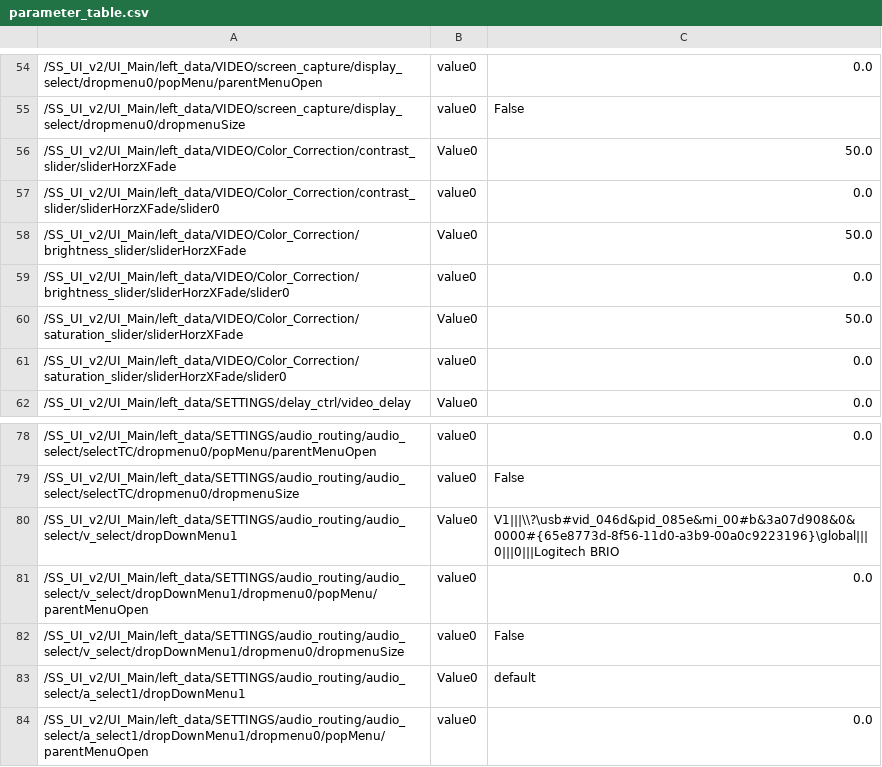
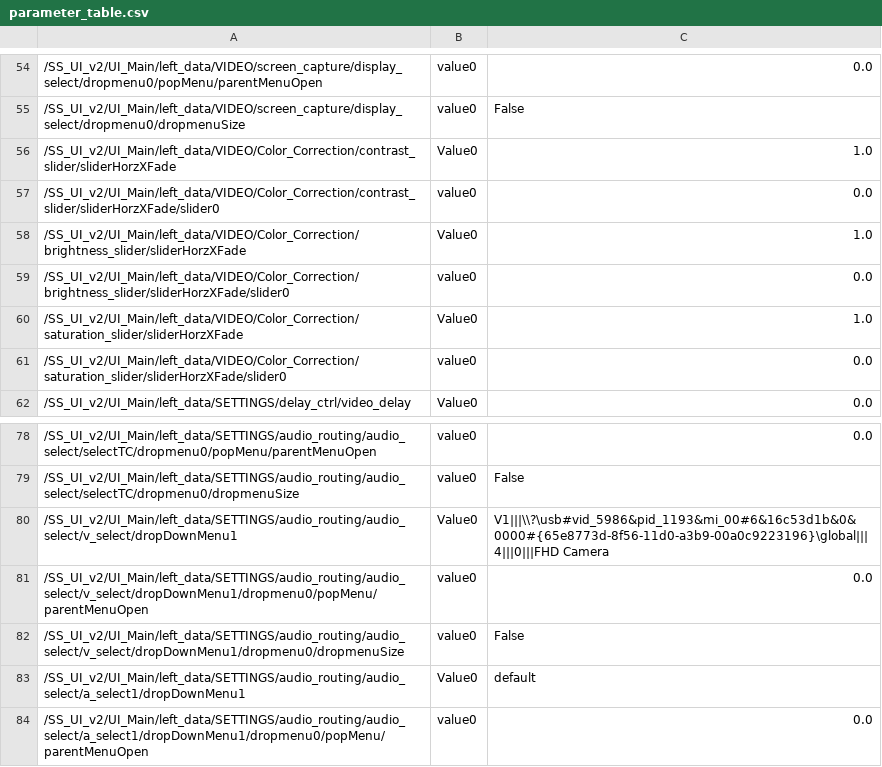
Before and after one commit to fragment-nine/Show-Saver, a CSV file: lib/SS_UI_v2/UI_Main/parameter_save/parameter_table.csv, drawn as a sheet; only a part is shown, gaps mark what is left out.

Commit message:
097 brightness and contrast
submitted with parameter table

```diff
--- a/lib/SS_UI_v2/UI_Main/parameter_save/parameter_table.csv
+++ b/lib/SS_UI_v2/UI_Main/parameter_save/parameter_table.csv
@@ -55,7 +55,7 @@
 "/SS_UI_v2/UI_Main/left_data/VIDEO/screen_capture/display_select/dropmenu0/dropmenuSize","value0","False"
-"/SS_UI_v2/UI_Main/left_data/VIDEO/Color_Correction/contrast_slider/sliderHorzXFade","Value0","50.0"
+"/SS_UI_v2/UI_Main/left_data/VIDEO/Color_Correction/contrast_slider/sliderHorzXFade","Value0","1.0"
 "/SS_UI_v2/UI_Main/left_data/VIDEO/Color_Correction/contrast_slider/sliderHorzXFade/slider0","value0","0.0"
-"/SS_UI_v2/UI_Main/left_data/VIDEO/Color_Correction/brightness_slider/sliderHorzXFade","Value0","50.0"
+"/SS_UI_v2/UI_Main/left_data/VIDEO/Color_Correction/brightness_slider/sliderHorzXFade","Value0","1.0"
 "/SS_UI_v2/UI_Main/left_data/VIDEO/Color_Correction/brightness_slider/sliderHorzXFade/slider0","value0","0.0"
-"/SS_UI_v2/UI_Main/left_data/VIDEO/Color_Correction/saturation_slider/sliderHorzXFade","Value0","50.0"
+"/SS_UI_v2/UI_Main/left_data/VIDEO/Color_Correction/saturation_slider/sliderHorzXFade","Value0","1.0"
 "/SS_UI_v2/UI_Main/left_data/VIDEO/Color_Correction/saturation_slider/sliderHorzXFade/slider0","value0","0.0"
@@ -79,3 +79,3 @@
 "/SS_UI_v2/UI_Main/left_data/SETTINGS/audio_routing/audio_select/selectTC/dropmenu0/dropmenuSize","value0","False"
-"/SS_UI_v2/UI_Main/left_data/SETTINGS/audio_routing/audio_select/v_select/dropDownMenu1","Value0","V1|||\\?\usb#vid_046d&pid_085e&mi_00#b&3a07d908&0&0000#{65e8773d-8f56-11d0-a3b9-00a0c9223196}\global|||0|||0|||Logitech BRIO"
+"/SS_UI_v2/UI_Main/left_data/SETTINGS/audio_routing/audio_select/v_select/dropDownMenu1","Value0","V1|||\\?\usb#vid_5986&pid_1193&mi_00#6&16c53d1b&0&0000#{65e8773d-8f56-11d0-a3b9-00a0c9223196}\global|||4|||0|||FHD Camera"
 "/SS_UI_v2/UI_Main/left_data/SETTINGS/audio_routing/audio_select/v_select/dropDownMenu1/dropmenu0/popMenu/parentMenuOpen","value0","0.0"
```
Also changed, not shown: lib/project1/externalizations.tsv, 5 other files.
